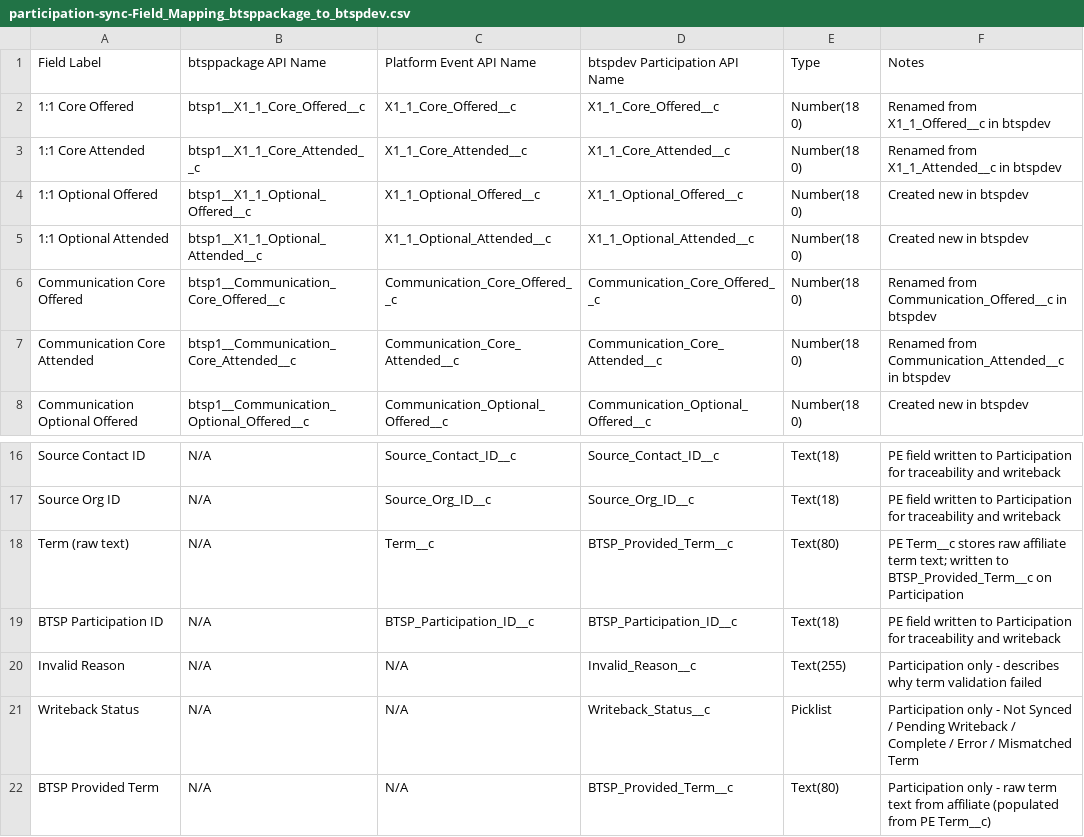
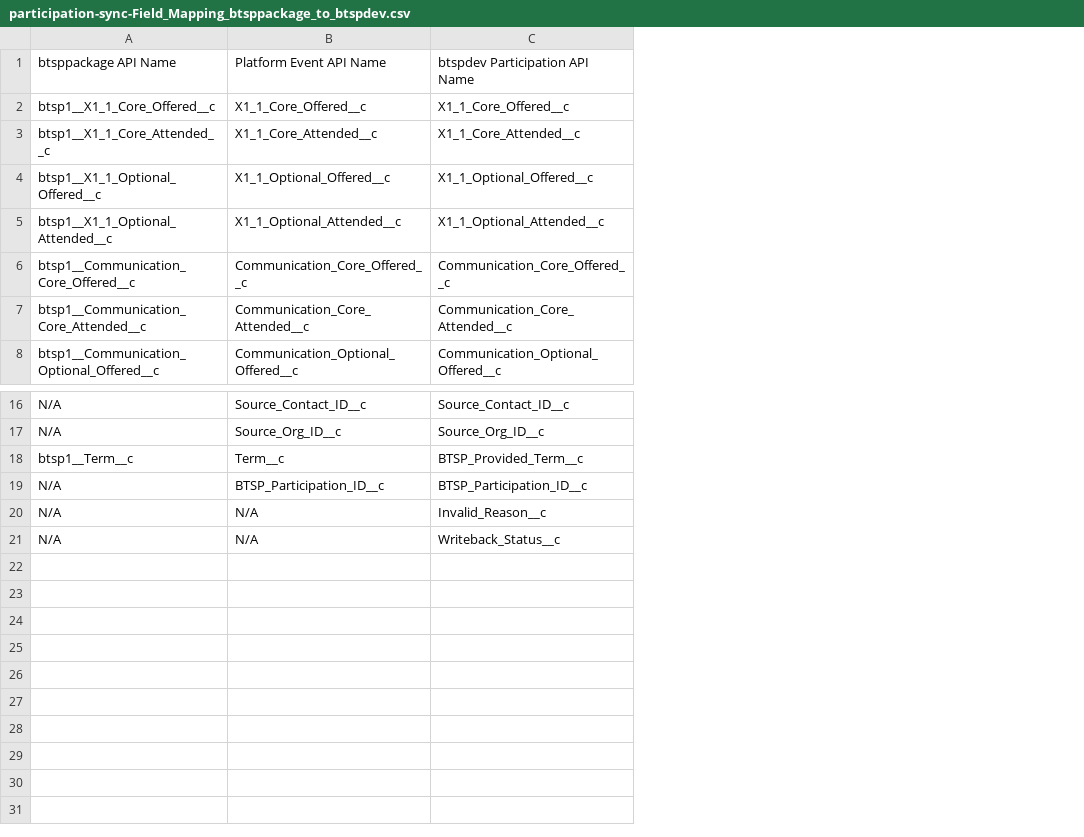
Before and after one commit to jillian-k/btsp-package, a CSV file: docs/participation-sync-Field_Mapping_btsppackage_to_btspdev.csv, drawn as a sheet; only a part is shown, gaps mark what is left out; removed rows and columns are numbered as before the commit, all else as after; the diff names each change by its address in the sheet, - before the commit and + after, or states it on an @@ line.

```diff
--- a/docs/participation-sync-Field_Mapping_btsppackage_to_btspdev.csv
+++ b/docs/participation-sync-Field_Mapping_btsppackage_to_btspdev.csv
-column A, rows 1-8: Field Label | 1:1 Core Offered | 1:1 Core Attended | 1:1 Optional Offered | 1:1 Optional Attended | Communication Core Offered | Communication Core Attended | Communication Optional Offered; rows 16-21: Source Contact ID | Source Org ID | Term (raw text) | BTSP Participation ID | Invalid Reason | Writeback Status
-column E, rows 1-8: Type | Number(18 0) | Number(18 0) | Number(18 0) | Number(18 0) | Number(18 0) | Number(18 0) | Number(18 0); rows 16-21: Text(18) | Text(18) | Text(80) | Text(18) | Text(255) | Picklist
-column F, rows 1-8: Notes | Renamed from X1_1_Offered__c in btspdev | Renamed from X1_1_Attended__c in btspdev | Created new in btspdev | Created new in btspdev | Renamed from Communication_Offered__c in btspdev | Renamed from Communication_Attended__c in btspdev | Created new in btspdev; rows 16-21: PE field written to Participation for traceability and writeback | PE field written to Participation for traceability and writeback | PE Term__c stores raw affiliate term text; written to BTSP_Provided_Term__c on Participation | PE field written to Participation for traceability and writeback | Participation only - describes why term validation failed | Participation only - Not Synced / Pending Writeback / Complete / Error / Mismatched Term
-A18: N/A
+A18: btsp1__Term__c
-row 22: BTSP Provided Term | N/A | N/A | BTSP_Provided_Term__c | Text(80) | Participation only - raw term text from affiliate (populated from PE Term__c)
```
